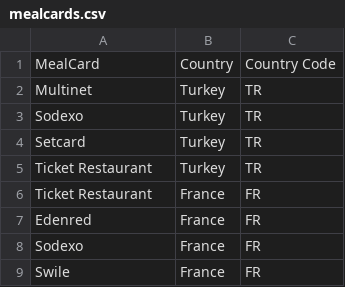
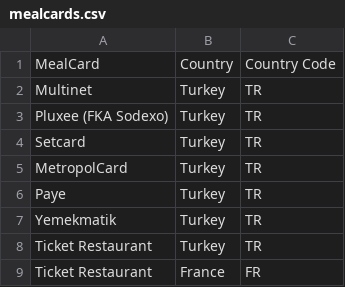
Before and after one commit to digicatech/meal-cards, a CSV file: mealcards.csv, drawn as a sheet; only a part is shown; the shorter side is filled out with more unchanged rows.

Commit message:
Rename Sodexo to Pluxee in mealcards.csv

```diff
--- a/mealcards.csv
+++ b/mealcards.csv
@@ -2,4 +2,7 @@ MealCard,Country,Country Code
 Multinet,Turkey,TR
-Sodexo,Turkey,TR
+Pluxee (FKA Sodexo),Turkey,TR
 Setcard,Turkey,TR
+MetropolCard,Turkey,TR
+Paye,Turkey,TR
+Yemekmatik,Turkey,TR
 Ticket Restaurant,Turkey,TR
```
